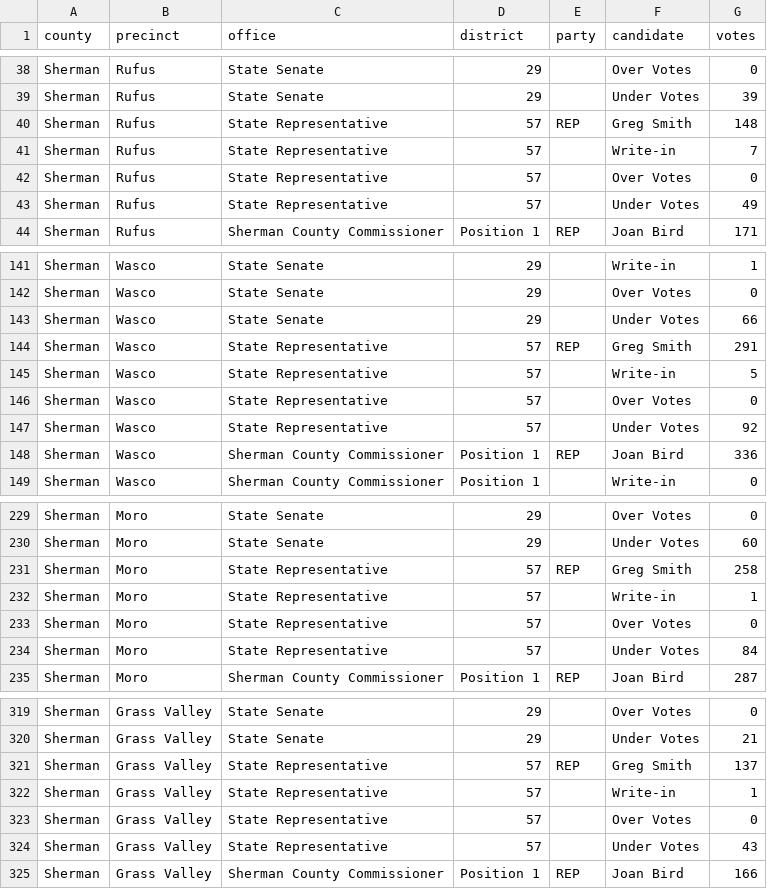
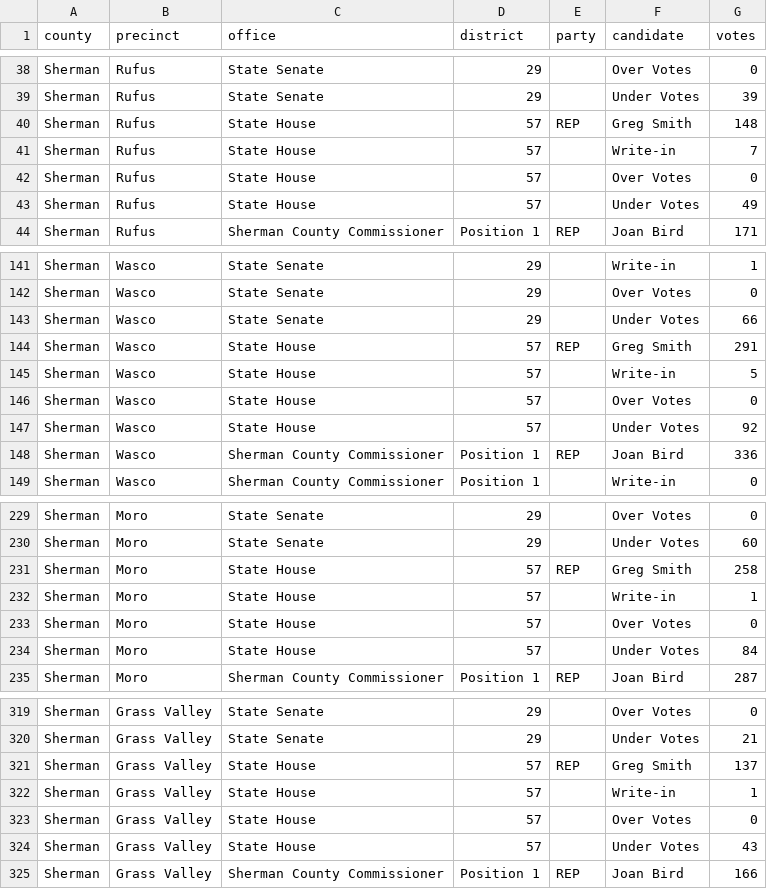
Before and after one commit to openelections/openelections-data-or, a CSV file: 2024/counties/20241105__or__general__sherman__precinct.csv, drawn as a sheet; only a part is shown, gaps mark what is left out; the diff covers the shown part only.

Commit message:
Fixes to Oregon counties, including incorrect votes, contests, parties, and contest name standardization

```diff
--- a/2024/counties/20241105__or__general__sherman__precinct.csv
+++ b/2024/counties/20241105__or__general__sherman__precinct.csv
@@ -39,6 +39,6 @@ Sherman,Rufus,State Senate,29,,Over Votes,0
 Sherman,Rufus,State Senate,29,,Under Votes,39
-Sherman,Rufus,State Representative,57,REP,Greg Smith,148
-Sherman,Rufus,State Representative,57,,Write-in,7
-Sherman,Rufus,State Representative,57,,Over Votes,0
-Sherman,Rufus,State Representative,57,,Under Votes,49
+Sherman,Rufus,State House,57,REP,Greg Smith,148
+Sherman,Rufus,State House,57,,Write-in,7
+Sherman,Rufus,State House,57,,Over Votes,0
+Sherman,Rufus,State House,57,,Under Votes,49
 Sherman,Rufus,Sherman County Commissioner,Position 1,REP,Joan Bird,171
@@ -143,6 +143,6 @@ Sherman,Wasco,State Senate,29,,Over Votes,0
 Sherman,Wasco,State Senate,29,,Under Votes,66
-Sherman,Wasco,State Representative,57,REP,Greg Smith,291
-Sherman,Wasco,State Representative,57,,Write-in,5
-Sherman,Wasco,State Representative,57,,Over Votes,0
-Sherman,Wasco,State Representative,57,,Under Votes,92
+Sherman,Wasco,State House,57,REP,Greg Smith,291
+Sherman,Wasco,State House,57,,Write-in,5
+Sherman,Wasco,State House,57,,Over Votes,0
+Sherman,Wasco,State House,57,,Under Votes,92
 Sherman,Wasco,Sherman County Commissioner,Position 1,REP,Joan Bird,336
@@ -230,6 +230,6 @@ Sherman,Moro,State Senate,29,,Over Votes,0
 Sherman,Moro,State Senate,29,,Under Votes,60
-Sherman,Moro,State Representative,57,REP,Greg Smith,258
-Sherman,Moro,State Representative,57,,Write-in,1
-Sherman,Moro,State Representative,57,,Over Votes,0
-Sherman,Moro,State Representative,57,,Under Votes,84
+Sherman,Moro,State House,57,REP,Greg Smith,258
+Sherman,Moro,State House,57,,Write-in,1
+Sherman,Moro,State House,57,,Over Votes,0
+Sherman,Moro,State House,57,,Under Votes,84
 Sherman,Moro,Sherman County Commissioner,Position 1,REP,Joan Bird,287
@@ -320,6 +320,6 @@ Sherman,Grass Valley,State Senate,29,,Over Votes,0
 Sherman,Grass Valley,State Senate,29,,Under Votes,21
-Sherman,Grass Valley,State Representative,57,REP,Greg Smith,137
-Sherman,Grass Valley,State Representative,57,,Write-in,1
-Sherman,Grass Valley,State Representative,57,,Over Votes,0
-Sherman,Grass Valley,State Representative,57,,Under Votes,43
+Sherman,Grass Valley,State House,57,REP,Greg Smith,137
+Sherman,Grass Valley,State House,57,,Write-in,1
+Sherman,Grass Valley,State House,57,,Over Votes,0
+Sherman,Grass Valley,State House,57,,Under Votes,43
 Sherman,Grass Valley,Sherman County Commissioner,Position 1,REP,Joan Bird,166
```
Also changed, not shown: 4 edited cells elsewhere in this file, 1 other file.
